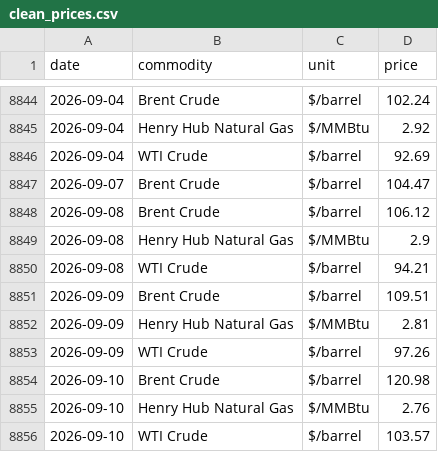
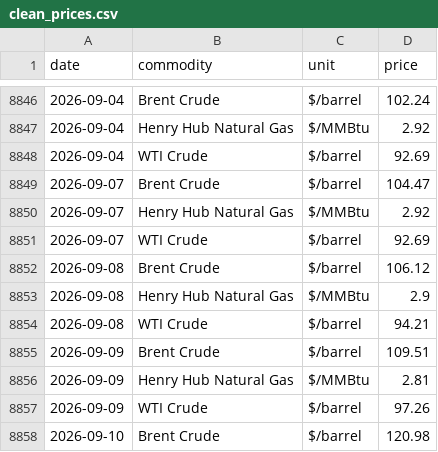
Before and after one commit to devikasupriyamohan05-sudo/oil-gas-dashboard, a CSV file: data/clean_prices.csv, drawn as a sheet; only a part is shown, gaps mark what is left out; the shorter side is filled out with more unchanged rows; the diff covers the shown part only.

```diff
--- a/data/clean_prices.csv
+++ b/data/clean_prices.csv
@@ -8847,2 +8849,4 @@ date,commodity,unit,price
 2026-09-07,Brent Crude,$/barrel,104.47
+2026-09-07,Henry Hub Natural Gas,$/MMBtu,2.92
+2026-09-07,WTI Crude,$/barrel,92.69
 2026-09-08,Brent Crude,$/barrel,106.12
```
Also changed, not shown: 20 added rows elsewhere in this file, 1 other file.
